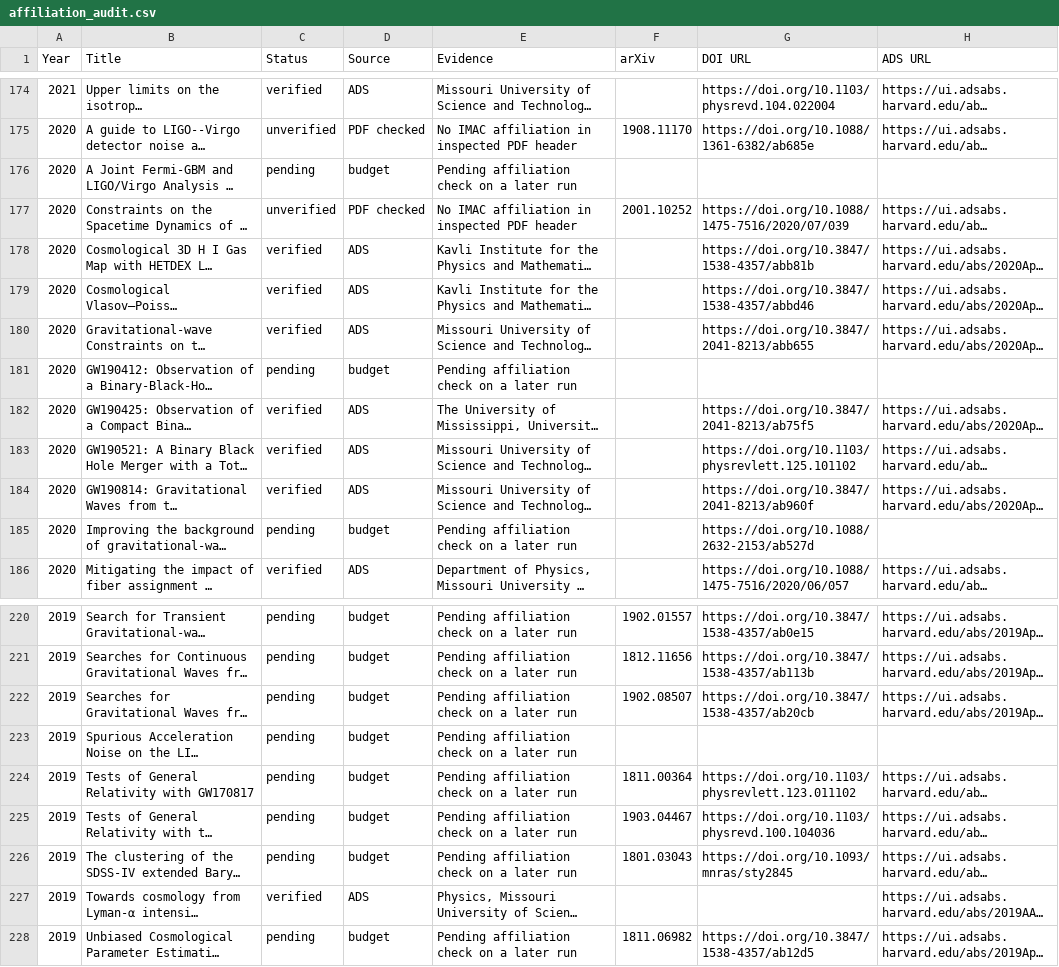
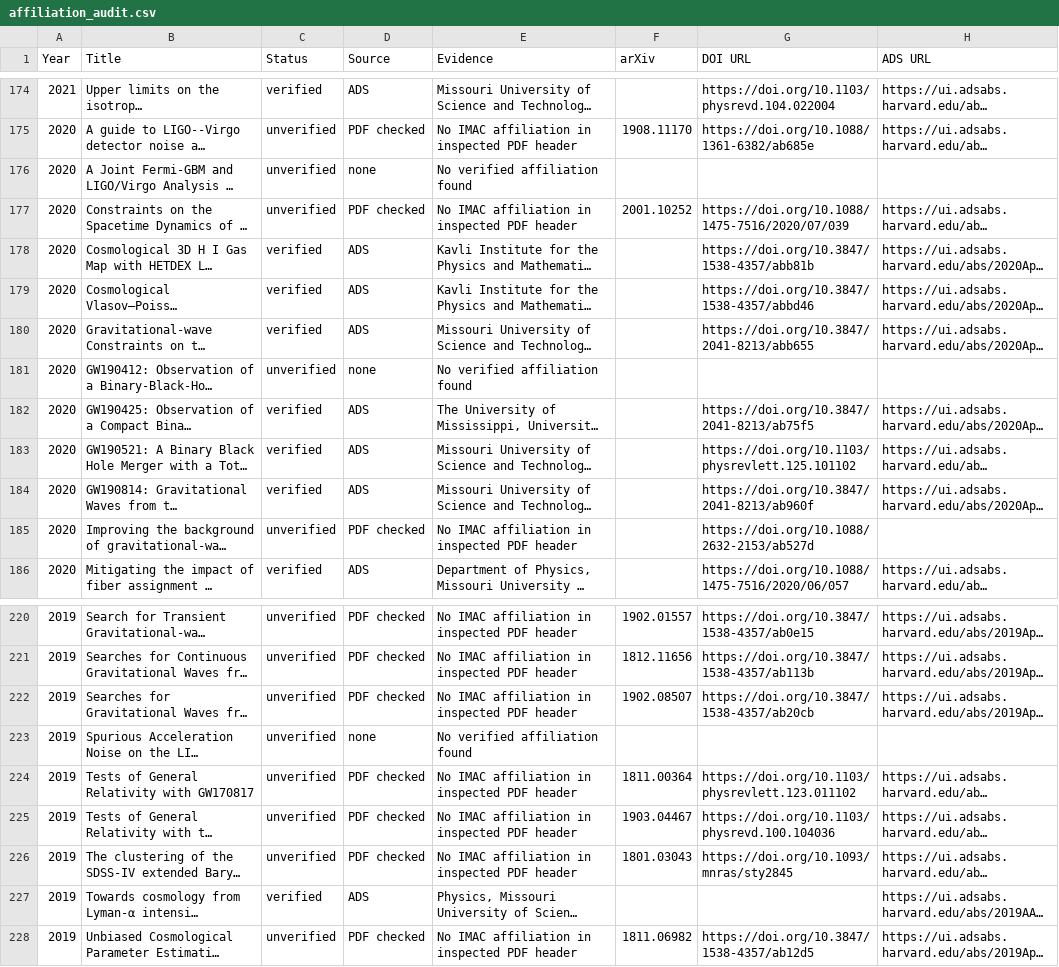
Before and after one commit to IMAC-MissouriST/imac-publications, a CSV file: docs/imac_affiliation_preview/affiliation_audit.csv, drawn as a sheet; only a part is shown, gaps mark what is left out; long unchanged cells end in …; the diff covers the shown part only; the diff names each change by its address in the sheet, - before the commit and + after, or states it on an @@ line.

```diff
--- a/docs/imac_affiliation_preview/affiliation_audit.csv
+++ b/docs/imac_affiliation_preview/affiliation_audit.csv
-C176 (Status): pending
+C176 (Status): unverified
-D176 (Source): budget
+D176 (Source): none
-E176 (Evidence): Pending affiliation check on a later run
+E176 (Evidence): No verified affiliation found
-C181 (Status): pending
+C181 (Status): unverified
-D181 (Source): budget
+D181 (Source): none
-E181 (Evidence): Pending affiliation check on a later run
+E181 (Evidence): No verified affiliation found
-C185 (Status): pending
+C185 (Status): unverified
-D185 (Source): budget
+D185 (Source): PDF checked
-E185 (Evidence): Pending affiliation check on a later run
+E185 (Evidence): No IMAC affiliation in inspected PDF header
-C220:C226 (Status): pending
+C220:C226 (Status): unverified
-D220:D222 (Source): budget
+D220:D222 (Source): PDF checked
-E220:E222 (Evidence): Pending affiliation check on a later run
+E220:E222 (Evidence): No IMAC affiliation in inspected PDF header
-D223 (Source): budget
+D223 (Source): none
-E223 (Evidence): Pending affiliation check on a later run
+E223 (Evidence): No verified affiliation found
-D224:D226 (Source): budget
+D224:D226 (Source): PDF checked
-E224:E226 (Evidence): Pending affiliation check on a later run
+E224:E226 (Evidence): No IMAC affiliation in inspected PDF header
-C228 (Status): pending
+C228 (Status): unverified
-D228 (Source): budget
+D228 (Source): PDF checked
-E228 (Evidence): Pending affiliation check on a later run
+E228 (Evidence): No IMAC affiliation in inspected PDF header
```
Also changed, not shown: 51 edited cells elsewhere in this file, docs/imac_affiliation_preview/affiliation_review.csv, 1 other file.
